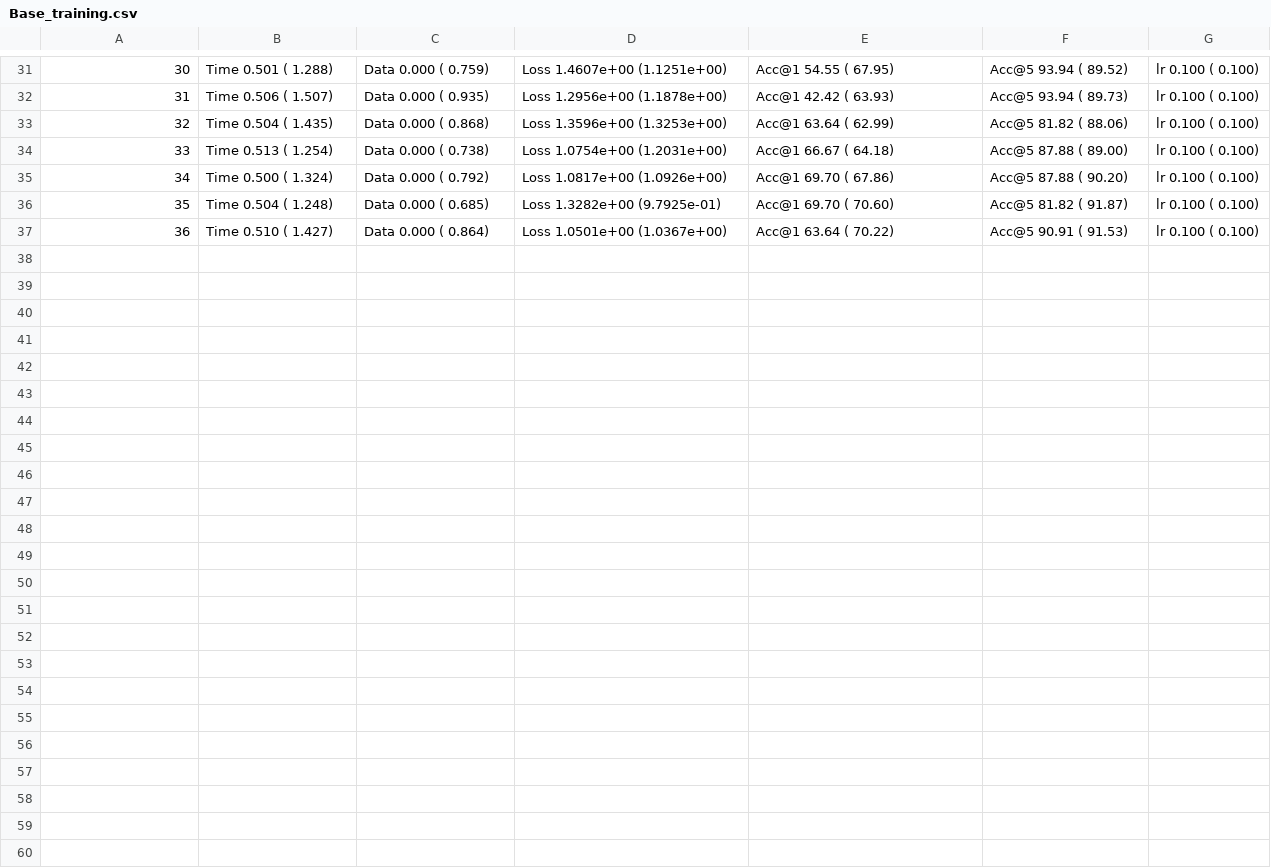
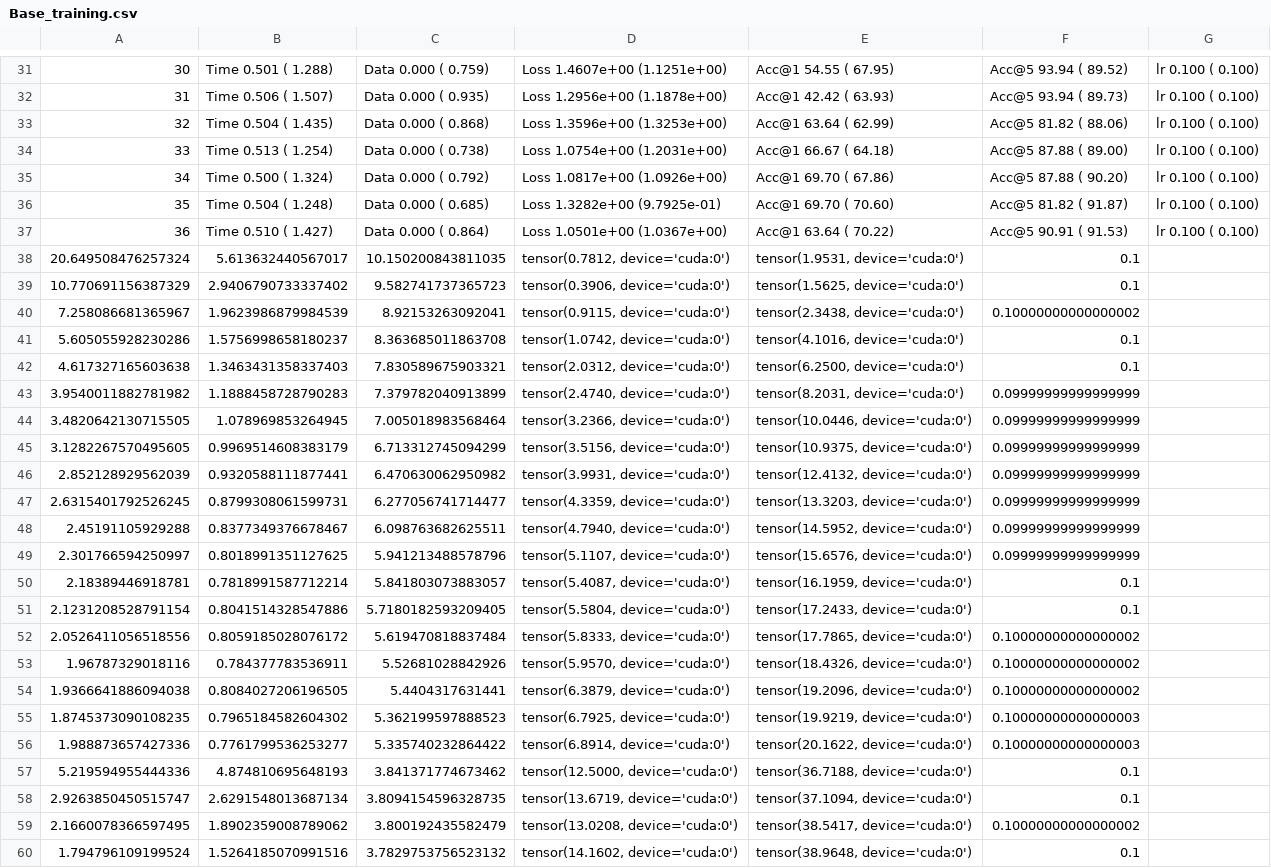
Before and after one commit to Shubhamsss123/old_GKEAL, a CSV file: Base_training.csv, drawn as a sheet; only a part is shown, gaps mark what is left out.

```diff
--- a/Base_training.csv
+++ b/Base_training.csv
@@ -37 +37,24 @@
 36,Time  0.510 ( 1.427),Data  0.000 ( 0.864),Loss 1.0501e+00 (1.0367e+00),Acc@1  63.64 ( 70.22),Acc@5  90.91 ( 91.53),lr  0.100 ( 0.100)
+20.649508476257324,5.613632440567017,10.150200843811035,"tensor(0.7812, device='cuda:0')","tensor(1.9531, device='cuda:0')",0.1
+10.770691156387329,2.9406790733337402,9.582741737365723,"tensor(0.3906, device='cuda:0')","tensor(1.5625, device='cuda:0')",0.1
+7.258086681365967,1.9623986879984539,8.92153263092041,"tensor(0.9115, device='cuda:0')","tensor(2.3438, device='cuda:0')",0.10000000000000002
+5.605055928230286,1.5756998658180237,8.363685011863708,"tensor(1.0742, device='cuda:0')","tensor(4.1016, device='cuda:0')",0.1
+4.617327165603638,1.3463431358337403,7.830589675903321,"tensor(2.0312, device='cuda:0')","tensor(6.2500, device='cuda:0')",0.1
+3.9540011882781982,1.1888458728790283,7.379782040913899,"tensor(2.4740, device='cuda:0')","tensor(8.2031, device='cuda:0')",0.09999999999999999
+3.4820642130715505,1.078969853264945,7.005018983568464,"tensor(3.2366, device='cuda:0')","tensor(10.0446, device='cuda:0')",0.09999999999999999
+3.1282267570495605,0.9969514608383179,6.713312745094299,"tensor(3.5156, device='cuda:0')","tensor(10.9375, device='cuda:0')",0.09999999999999999
+2.852128929562039,0.9320588111877441,6.470630062950982,"tensor(3.9931, device='cuda:0')","tensor(12.4132, device='cuda:0')",0.09999999999999999
+2.6315401792526245,0.8799308061599731,6.277056741714477,"tensor(4.3359, device='cuda:0')","tensor(13.3203, device='cuda:0')",0.09999999999999999
+2.45191105929288,0.8377349376678467,6.098763682625511,"tensor(4.7940, device='cuda:0')","tensor(14.5952, device='cuda:0')",0.09999999999999999
+2.301766594250997,0.8018991351127625,5.941213488578796,"tensor(5.1107, device='cuda:0')","tensor(15.6576, device='cuda:0')",0.09999999999999999
+2.18389446918781,0.7818991587712214,5.841803073883057,"tensor(5.4087, device='cuda:0')","tensor(16.1959, device='cuda:0')",0.1
+2.1231208528791154,0.8041514328547886,5.7180182593209405,"tensor(5.5804, device='cuda:0')","tensor(17.2433, device='cuda:0')",0.1
+2.0526411056518556,0.8059185028076172,5.619470818837484,"tensor(5.8333, device='cuda:0')","tensor(17.7865, device='cuda:0')",0.10000000000000002
+1.96787329018116,0.784377783536911,5.52681028842926,"tensor(5.9570, device='cuda:0')","tensor(18.4326, device='cuda:0')",0.10000000000000002
+1.9366641886094038,0.8084027206196505,5.4404317631441,"tensor(6.3879, device='cuda:0')","tensor(19.2096, device='cuda:0')",0.10000000000000002
+1.8745373090108235,0.7965184582604302,5.362199597888523,"tensor(6.7925, device='cuda:0')","tensor(19.9219, device='cuda:0')",0.10000000000000003
+1.988873657427336,0.7761799536253277,5.335740232864422,"tensor(6.8914, device='cuda:0')","tensor(20.1622, device='cuda:0')",0.10000000000000003
+5.219594955444336,4.874810695648193,3.841371774673462,"tensor(12.5000, device='cuda:0')","tensor(36.7188, device='cuda:0')",0.1
+2.9263850450515747,2.6291548013687134,3.8094154596328735,"tensor(13.6719, device='cuda:0')","tensor(37.1094, device='cuda:0')",0.1
+2.1660078366597495,1.8902359008789062,3.800192435582479,"tensor(13.0208, device='cuda:0')","tensor(38.5417, device='cuda:0')",0.10000000000000002
+1.794796109199524,1.5264185070991516,3.7829753756523132,"tensor(14.1602, device='cuda:0')","tensor(38.9648, device='cuda:0')",0.1
```
Also changed, not shown: 3 other files.
